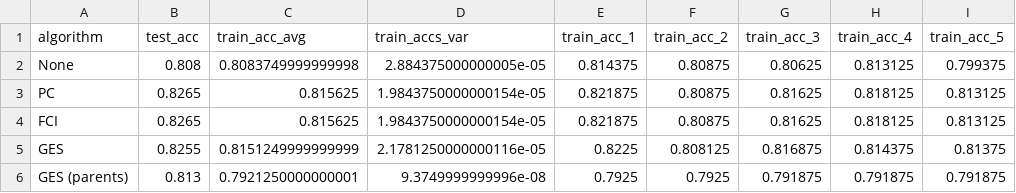
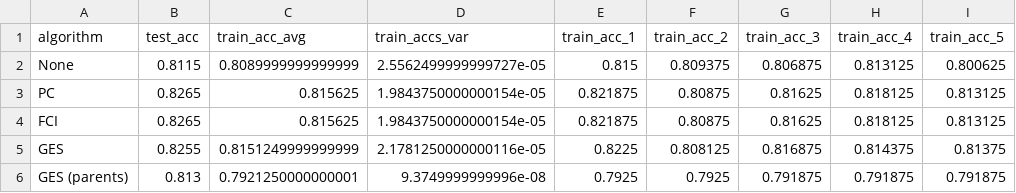
Before and after one commit to nathanluskey/Project_80816, a CSV file: Evaluation/NaiveBayes_results.csv, drawn as a sheet.

```diff
--- a/Evaluation/NaiveBayes_results.csv
+++ b/Evaluation/NaiveBayes_results.csv
@@ -1,3 +1,3 @@
 algorithm,test_acc,train_acc_avg,train_accs_var,train_acc_1,train_acc_2,train_acc_3,train_acc_4,train_acc_5
-None,0.808,0.8083749999999998,2.884375000000005e-05,0.814375,0.80875,0.80625,0.813125,0.799375
+None,0.8115,0.8089999999999999,2.5562499999999727e-05,0.815,0.809375,0.806875,0.813125,0.800625
 PC,0.8265,0.815625,1.9843750000000154e-05,0.821875,0.80875,0.81625,0.818125,0.813125
```
Also changed, not shown: Evaluation/DecisionTrees_results.csv, 3 other files.
